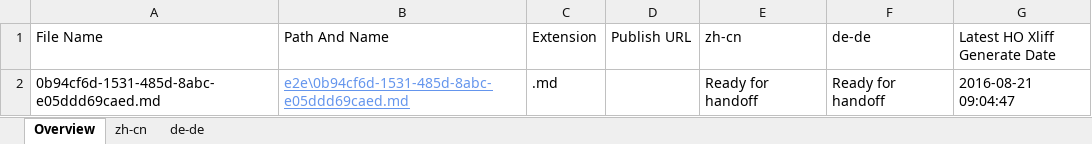
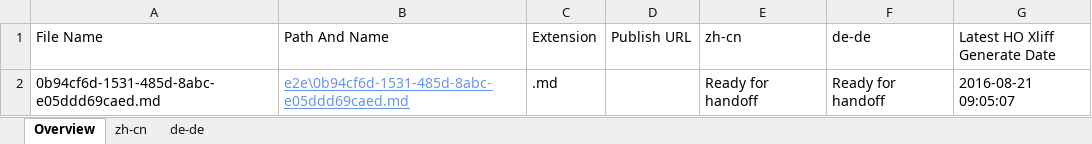
Before and after one commit to OpenLocalizationTestOrg/ol-test0-handback, an Excel workbook: ol-handback/OpenLocalizationTestOrg/ol-test0/ci/localization-status.xlsx, sheet Overview, drawn as a sheet; values as stored, in another font and other column widths than the file's, no borders; table styles not drawn; the diff names each change by its address in the sheet, - before the commit and + after, or states it on an @@ line.

Commit message:
Generate Report for Handoff

```diff
--- a/ol-handback/OpenLocalizationTestOrg/ol-test0/ci/localization-status.xlsx (sheet Overview)
+++ b/ol-handback/OpenLocalizationTestOrg/ol-test0/ci/localization-status.xlsx (sheet Overview)
-G2 (Latest HO Xliff Generate Date): 2016-08-21 09:04:47
+G2 (Latest HO Xliff Generate Date): 2016-08-21 09:05:07
```
Also changed, not shown: sheet zh-cn, sheet de-de.
